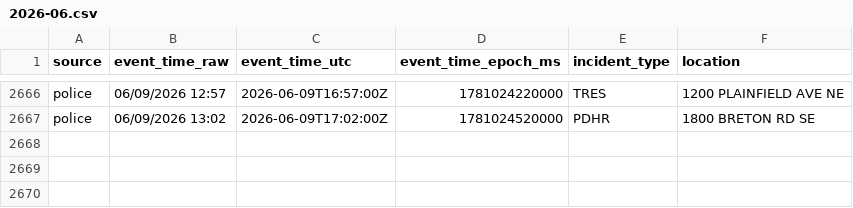
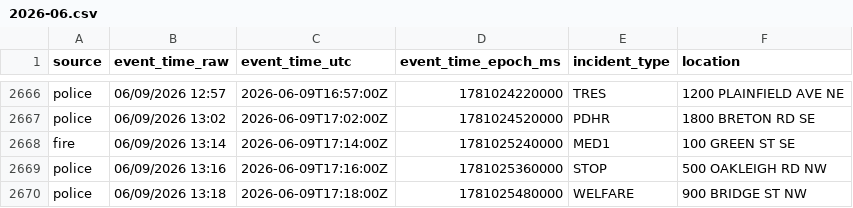
Before and after one commit to Cantica-Systems/west-michigan-dispatch, a CSV file: data/grcity/2026-06.csv, drawn as a sheet; only a part is shown, gaps mark what is left out; the diff names each change by its address in the sheet, - before the commit and + after, or states it on an @@ line.

```diff
--- a/data/grcity/2026-06.csv
+++ b/data/grcity/2026-06.csv
+row 2668: fire | 06/09/2026 13:14 | 2026-06-09T17:14:00Z | 1781025240000 | MED1 | 100 GREEN ST SE
+row 2669: police | 06/09/2026 13:16 | 2026-06-09T17:16:00Z | 1781025360000 | STOP | 500 OAKLEIGH RD NW
+row 2670: police | 06/09/2026 13:18 | 2026-06-09T17:18:00Z | 1781025480000 | WELFARE | 900 BRIDGE ST NW
```
Also changed, not shown: data/kent/2026-06.csv, 3 other files.
